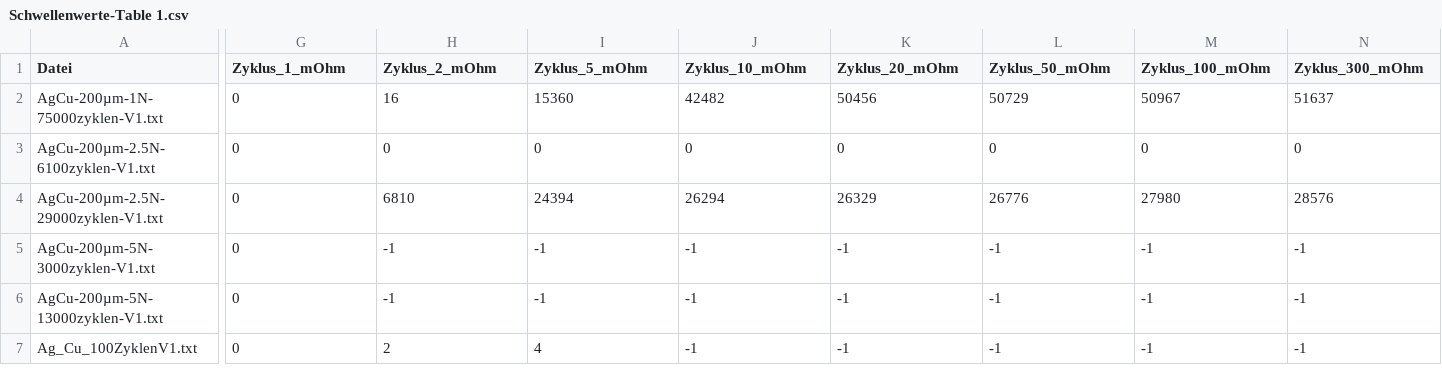
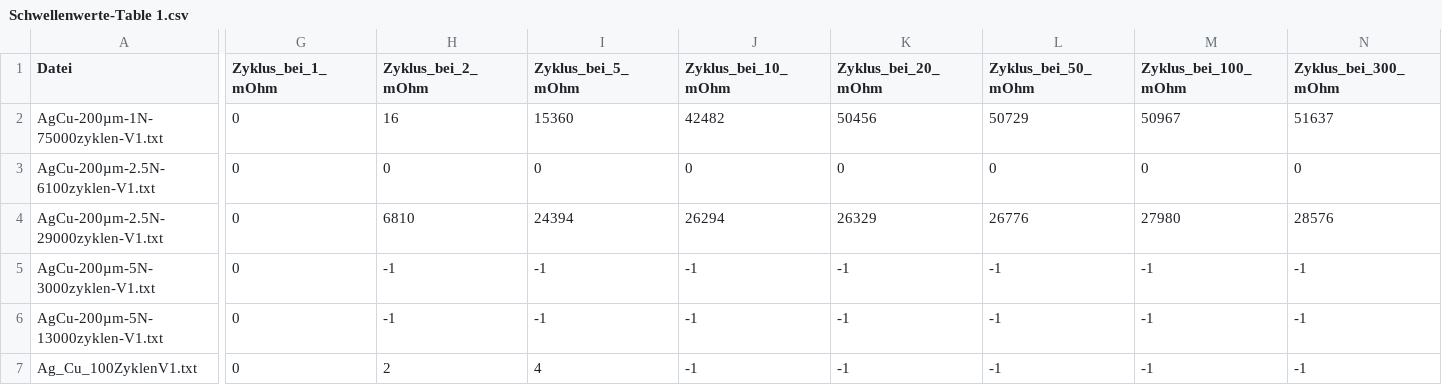
Before and after one commit to wolfromanlist/MLForEngineers, a CSV file: Data/Schwellenwerte-Table 1.csv, drawn as a sheet; only a part is shown, gaps mark what is left out; the diff names each change by its address in the sheet, - before the commit and + after, or states it on an @@ line.

```diff
--- a/Data/Schwellenwerte-Table 1.csv
+++ b/Data/Schwellenwerte-Table 1.csv
-G1: Zyklus_1_mOhm
+G1: Zyklus_bei_1_mOhm
-H1: Zyklus_2_mOhm
+H1: Zyklus_bei_2_mOhm
-I1: Zyklus_5_mOhm
+I1: Zyklus_bei_5_mOhm
-J1: Zyklus_10_mOhm
+J1: Zyklus_bei_10_mOhm
-K1: Zyklus_20_mOhm
+K1: Zyklus_bei_20_mOhm
-L1: Zyklus_50_mOhm
+L1: Zyklus_bei_50_mOhm
-M1: Zyklus_100_mOhm
+M1: Zyklus_bei_100_mOhm
-N1: Zyklus_300_mOhm
+N1: Zyklus_bei_300_mOhm
```
Also changed, not shown: 1 other file.
